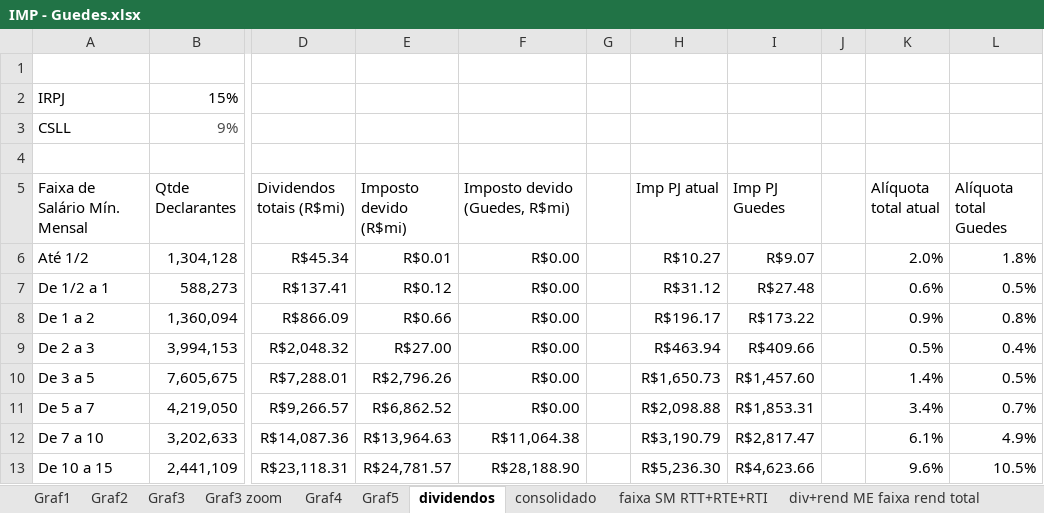
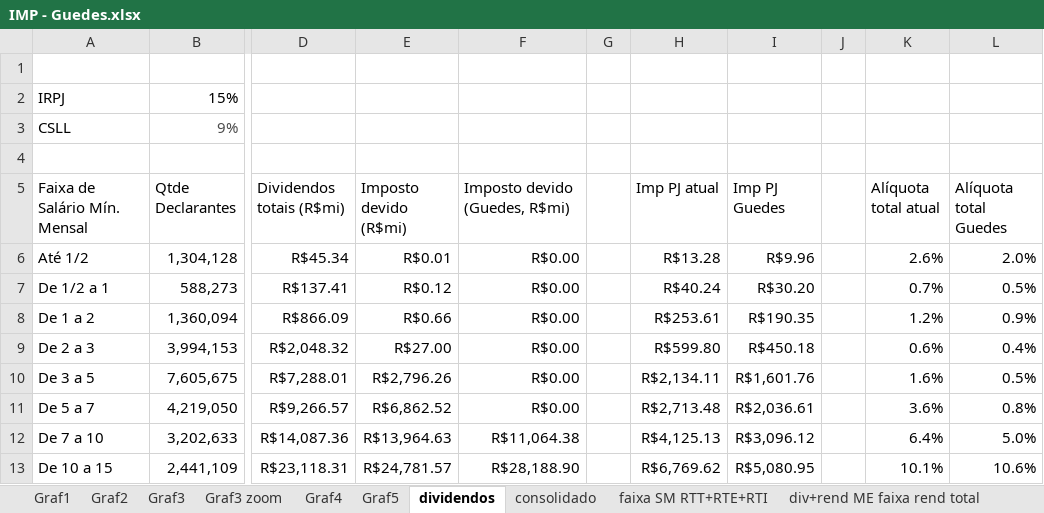
Before and after one commit to omercadopopular/irpfguedes, an Excel workbook: IMP - Guedes.xlsx, sheet dividendos, drawn as a sheet; only a part is shown, gaps mark what is left out; values as stored, in another font and other column widths than the file's, no borders; the diff covers the shown part only; the diff names each change by its address in the sheet, - before the commit and + after, or states it on an @@ line.

Commit message:
Add files via upload

```diff
--- a/IMP - Guedes.xlsx (sheet dividendos)
+++ b/IMP - Guedes.xlsx (sheet dividendos)
-H6 (Imp PJ atual): R$10.27
+H6 (Imp PJ atual): R$13.28
-I6 (Imp PJ Guedes): R$9.07
+I6 (Imp PJ Guedes): R$9.96
-K6 (Alíquota total atual): 2.0%
+K6 (Alíquota total atual): 2.6%
-L6 (Alíquota total Guedes): 1.8%
+L6 (Alíquota total Guedes): 2.0%
-H7 (Imp PJ atual): R$31.12
+H7 (Imp PJ atual): R$40.24
-I7 (Imp PJ Guedes): R$27.48
+I7 (Imp PJ Guedes): R$30.20
-K7 (Alíquota total atual): 0.6%
+K7 (Alíquota total atual): 0.7%
-H8 (Imp PJ atual): R$196.17
+H8 (Imp PJ atual): R$253.61
-I8 (Imp PJ Guedes): R$173.22
+I8 (Imp PJ Guedes): R$190.35
-K8 (Alíquota total atual): 0.9%
+K8 (Alíquota total atual): 1.2%
-L8 (Alíquota total Guedes): 0.8%
+L8 (Alíquota total Guedes): 0.9%
-H9 (Imp PJ atual): R$463.94
+H9 (Imp PJ atual): R$599.80
-I9 (Imp PJ Guedes): R$409.66
+I9 (Imp PJ Guedes): R$450.18
-K9 (Alíquota total atual): 0.5%
+K9 (Alíquota total atual): 0.6%
-H10 (Imp PJ atual): R$1,650.73
+H10 (Imp PJ atual): R$2,134.11
-I10 (Imp PJ Guedes): R$1,457.60
+I10 (Imp PJ Guedes): R$1,601.76
-K10 (Alíquota total atual): 1.4%
+K10 (Alíquota total atual): 1.6%
-H11 (Imp PJ atual): R$2,098.88
+H11 (Imp PJ atual): R$2,713.48
-I11 (Imp PJ Guedes): R$1,853.31
+I11 (Imp PJ Guedes): R$2,036.61
-K11 (Alíquota total atual): 3.4%
+K11 (Alíquota total atual): 3.6%
-L11 (Alíquota total Guedes): 0.7%
+L11 (Alíquota total Guedes): 0.8%
-H12 (Imp PJ atual): R$3,190.79
+H12 (Imp PJ atual): R$4,125.13
-I12 (Imp PJ Guedes): R$2,817.47
+I12 (Imp PJ Guedes): R$3,096.12
-K12 (Alíquota total atual): 6.1%
+K12 (Alíquota total atual): 6.4%
-L12 (Alíquota total Guedes): 4.9%
+L12 (Alíquota total Guedes): 5.0%
-H13 (Imp PJ atual): R$5,236.30
+H13 (Imp PJ atual): R$6,769.62
-I13 (Imp PJ Guedes): R$4,623.66
+I13 (Imp PJ Guedes): R$5,080.95
-K13 (Alíquota total atual): 9.6%
+K13 (Alíquota total atual): 10.1%
-L13 (Alíquota total Guedes): 10.5%
+L13 (Alíquota total Guedes): 10.6%
```
Also changed, not shown: 40 edited cells elsewhere in this sheet, charts or pictures.
